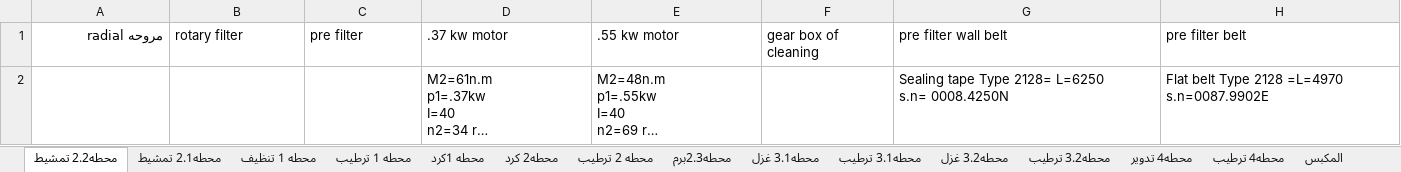
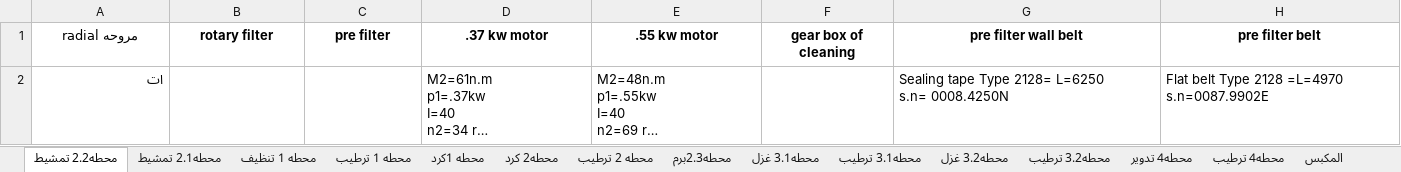
Before and after one commit to mahmedabdallh123/Maintain-luva, an Excel workbook: station.xlsx, sheet محطه2.2 تمشيط, drawn as a sheet; only a part is shown; long unchanged cells end in …; values as stored, in another font and other column widths than the file's, no borders; the diff covers the shown part only; the diff names each change by its address in the sheet, - before the commit and + after, or states it on an @@ line.

Commit message:
تعديل تلقائي في شيت محطه2.2 تمشيط  by admin at 2025-11-09 20:05:07

```diff
--- a/station.xlsx (sheet محطه2.2 تمشيط)
+++ b/station.xlsx (sheet محطه2.2 تمشيط)
-A1:H1 bold: off
+A1:H1 bold: on
-A1 alignment: right
+A1 alignment: center
-B1:H1 alignment: left
+B1:H1 alignment: center
-A2 (مروحه radial): (empty)
+A2 (مروحه radial): ات
```
Also changed, not shown: cell formats elsewhere in this sheet, sheet محطه 1 تنظيف, sheet محطه2.3برم, sheet محطه2.1 تمشيط, sheet محطه2 كرد, sheet محطه 1كرد, sheet محطه3.2 غزل, 10 more sheets.
